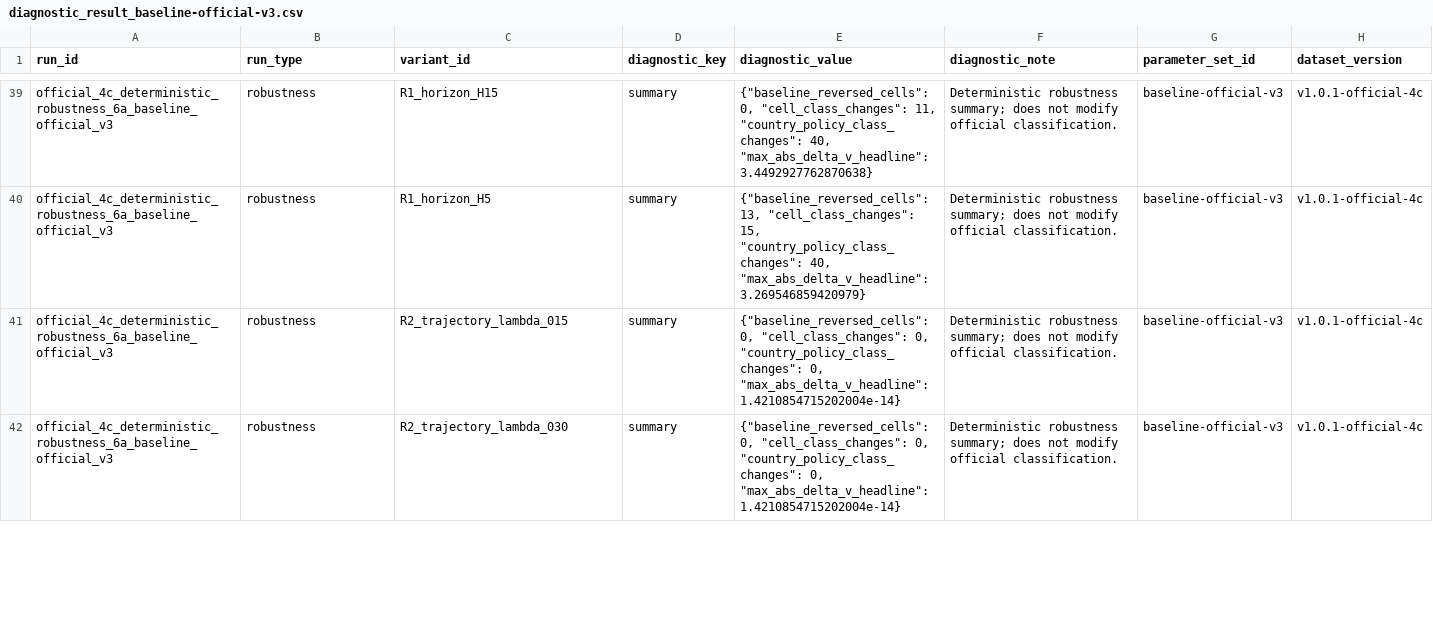
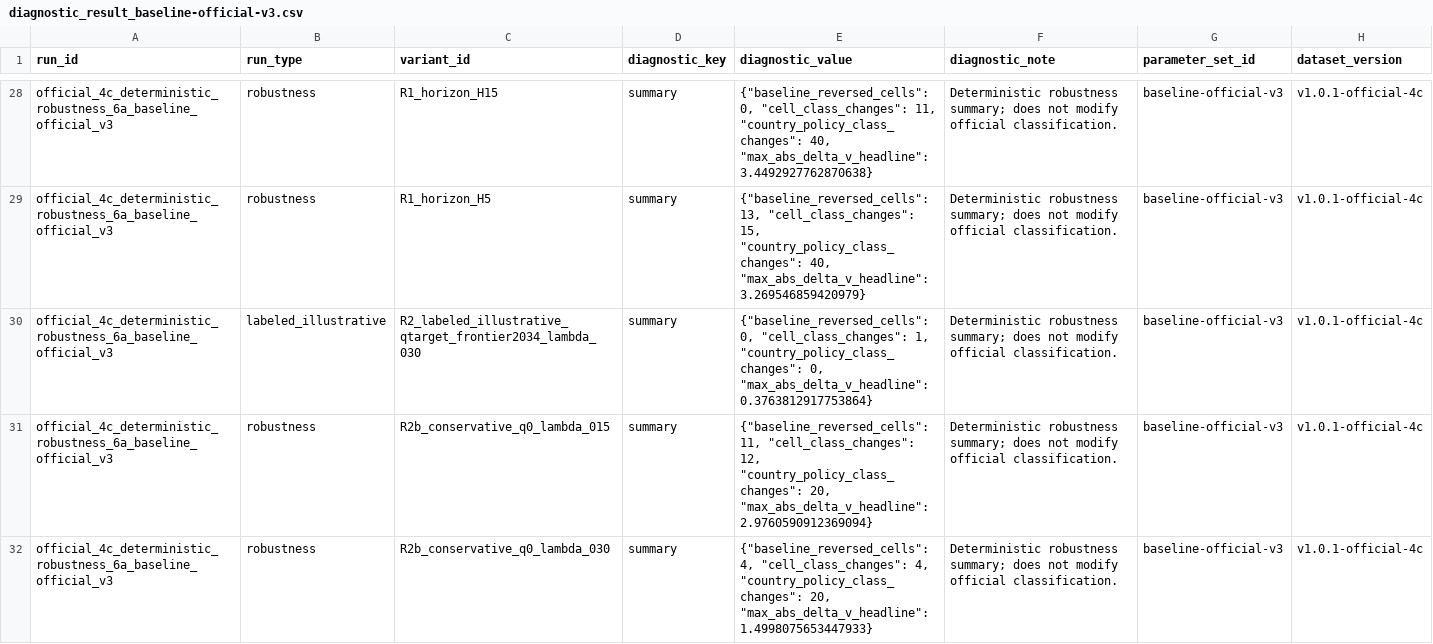
Before and after one commit to vicenzoscavino1999/ai-usp-fiscal-thresholds, a CSV file: reports/diagnostic_result_baseline-official-v3.csv, drawn as a sheet; only a part is shown, gaps mark what is left out; the diff covers the shown part only.

```diff
--- a/reports/diagnostic_result_baseline-official-v3.csv
+++ b/reports/diagnostic_result_baseline-official-v3.csv
@@ -40,3 +29,4 @@ official_4c_deterministic_robustness_6a_baseline_official_v3,robustness,R1_horiz
 official_4c_deterministic_robustness_6a_baseline_official_v3,robustness,R1_horizon_H5,summary,"{""baseline_reversed_cells"": 13, ""cell_class_changes"": 15, ""country_policy_class_changes"": 40, ""max_abs_delta_v_headline"": 3.269546859420979}",Deterministic robustness summary; does not modify official classification.,baseline-official-v3,v1.0.1-official-4c
-official_4c_deterministic_robustness_6a_baseline_official_v3,robustness,R2_trajectory_lambda_015,summary,"{""baseline_reversed_cells"": 0, ""cell_class_changes"": 0, ""country_policy_class_changes"": 0, ""max_abs_delta_v_headline"": 1.4210854715202004e-14}",Deterministic robustness summary; does not modify official classification.,baseline-official-v3,v1.0.1-official-4c
-official_4c_deterministic_robustness_6a_baseline_official_v3,robustness,R2_trajectory_lambda_030,summary,"{""baseline_reversed_cells"": 0, ""cell_class_changes"": 0, ""country_policy_class_changes"": 0, ""max_abs_delta_v_headline"": 1.4210854715202004e-14}",Deterministic robustness summary; does not modify official classification.,baseline-official-v3,v1.0.1-official-4c
+official_4c_deterministic_robustness_6a_baseline_official_v3,labeled_illustrative,R2_labeled_illustrative_qtarget_frontier2034_lambda_030,summary,"{""baseline_reversed_cells"": 0, ""cell_class_changes"": 1, ""country_policy_class_changes"": 0, ""max_abs_delta_v_headline"": 0.3763812917753864}",Deterministic robustness summary; does not modify official classification.,baseline-official-v3,v1.0.1-official-4c
+official_4c_deterministic_robustness_6a_baseline_official_v3,robustness,R2b_conservative_q0_lambda_015,summary,"{""baseline_reversed_cells"": 11, ""cell_class_changes"": 12, ""country_policy_class_changes"": 20, ""max_abs_delta_v_headline"": 2.9760590912369094}",Deterministic robustness summary; does not modify official classification.,baseline-official-v3,v1.0.1-official-4c
+official_4c_deterministic_robustness_6a_baseline_official_v3,robustness,R2b_conservative_q0_lambda_030,summary,"{""baseline_reversed_cells"": 4, ""cell_class_changes"": 4, ""country_policy_class_changes"": 20, ""max_abs_delta_v_headline"": 1.4998075653447933}",Deterministic robustness summary; does not modify official classification.,baseline-official-v3,v1.0.1-official-4c
```
Also changed, not shown: 11 removed rows and 59 edited cells elsewhere in this file, reproducibility/reference/diagnostic_result.csv, 13 other files.
